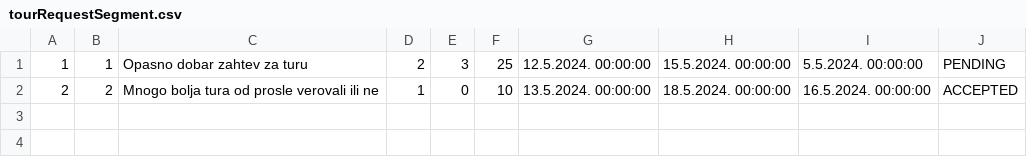
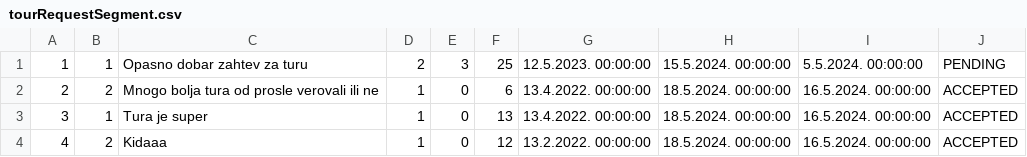
Before and after one commit to matejaaj/Booking, a CSV file: Resources/Data/tourRequestSegment.csv, drawn as a sheet.

Commit message:
request statistics completed

```diff
--- a/Resources/Data/tourRequestSegment.csv
+++ b/Resources/Data/tourRequestSegment.csv
@@ -1,2 +1,4 @@
-1|1|Opasno dobar zahtev za turu|2|3|25|12.5.2024. 00:00:00|15.5.2024. 00:00:00|5.5.2024. 00:00:00|PENDING
-2|2|Mnogo bolja tura od prosle verovali ili ne|1|0|10|13.5.2024. 00:00:00|18.5.2024. 00:00:00|16.5.2024. 00:00:00|ACCEPTED
+1|1|Opasno dobar zahtev za turu|2|3|25|12.5.2023. 00:00:00|15.5.2024. 00:00:00|5.5.2024. 00:00:00|PENDING
+2|2|Mnogo bolja tura od prosle verovali ili ne|1|0|6|13.4.2022. 00:00:00|18.5.2024. 00:00:00|16.5.2024. 00:00:00|ACCEPTED
+3|1|Tura je super|1|0|13|13.4.2022. 00:00:00|18.5.2024. 00:00:00|16.5.2024. 00:00:00|ACCEPTED
+4|2|Kidaaa|1|0|12|13.2.2022. 00:00:00|18.5.2024. 00:00:00|16.5.2024. 00:00:00|ACCEPTED
```
Also changed, not shown: Resources/Data/tourinstance.csv, 4 other files.
